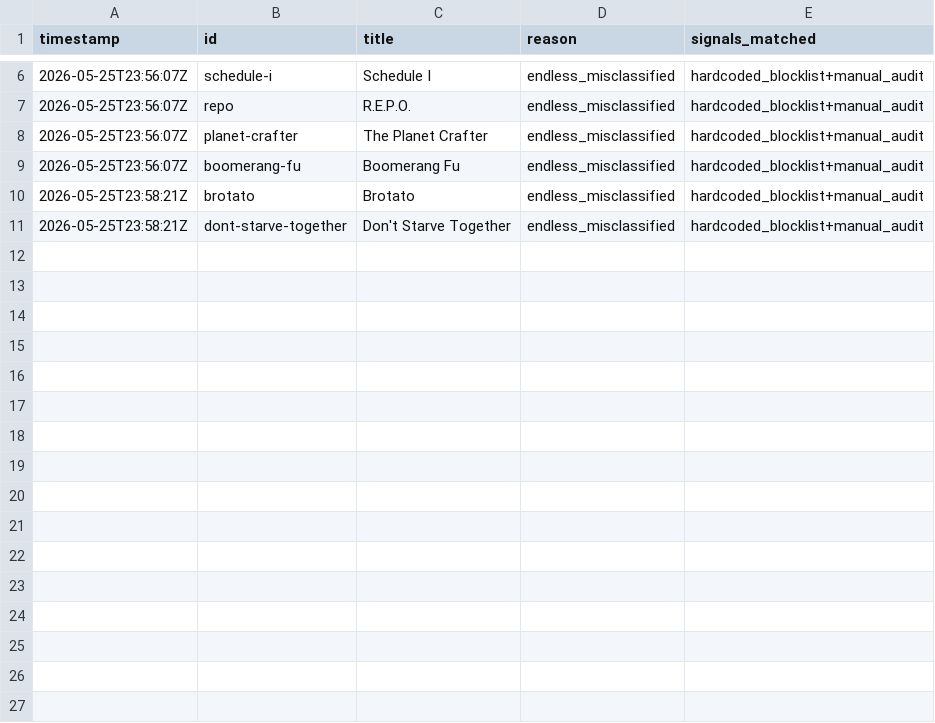
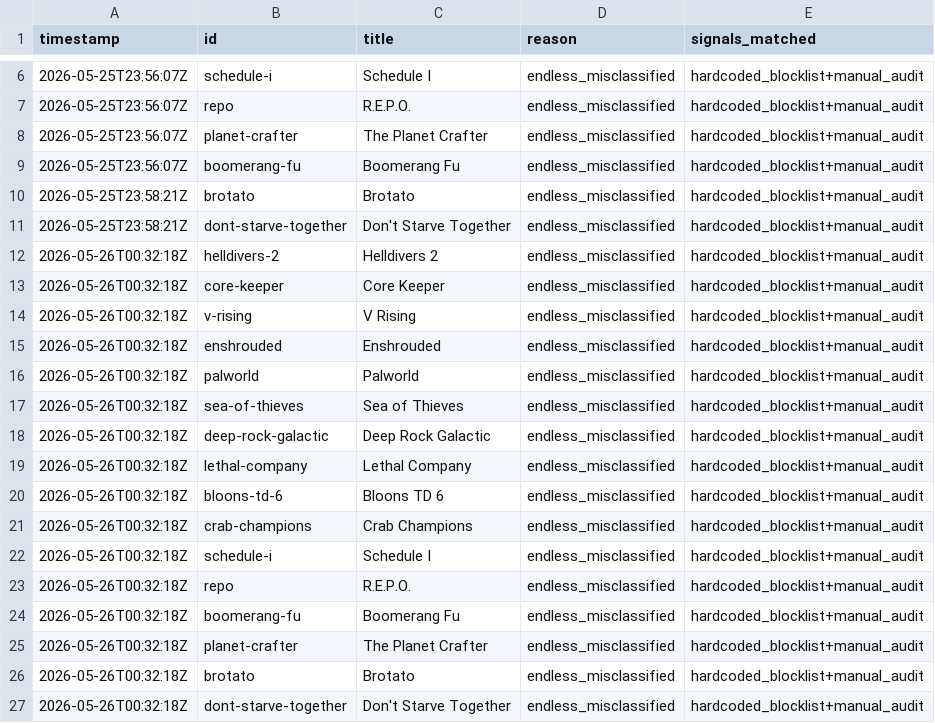
Before and after one commit to LoyEgor/pc-coop-games, a TSV file: .claude/skills/coop-hunter/state/removed-entries.tsv, drawn as a sheet; only a part is shown, gaps mark what is left out; the diff names each change by its address in the sheet, - before the commit and + after, or states it on an @@ line.

Commit message:
UI redesign + data hygiene + skill hardening
UI:
- Atom One Dark / One Light palette; soft blue accent (no more green)
- Drop UPPERCASE, unify font sizes (4-step scale, integers only)
- Remove tbody/tag/badge/panel borders; zebra rows
- Vertical centering + min-widths on th so labels never clip
- YouTube text button -> red icon (B&W default, red on row hover);
  modal player with embedded iframe, close on backdrop/X/Esc
- Image cell larger (100px); preview zoom on image hover only
- Mobile (<720px): card grid replaces table; filter chips strip on top
- Filter chips read as fields (subtle bg + hover); popover input gets
  --input-bg + inset ring + focus ring
- "Показано/Скрыто" caption moved to table footer at 13px (matches subtitle)

Data:
- Remove 16 blocklisted endless games (Helldivers 2, DRG, Lethal Company,
  R.E.P.O., Bloons TD 6, Crab Champions, Schedule I, Sea of Thieves, Palworld,
  Don't Starve Together, V Rising, Enshrouded, Core Keeper, Boomerang Fu,
  Planet Crafter, Brotato)
- Round remaining fractional hours to integers

coop-hunter skill:
- SKILL.md §0 now has two gates: name blocklist + previously-removed.tsv
- append_entry.py: rejects ids in removed-entries.tsv (exit 3); requires
  a real 11-char video_id (no more silent youtubeSearch fallback);
  coerces hours to int
- New scripts/fix_youtube.py and fix_image.py for phase-4 auto-fixes
- classification.md blocklist extended with all 16 newly-removed titles
- progress.json done=false so /goal can resume

```diff
--- a/.claude/skills/coop-hunter/state/removed-entries.tsv
+++ b/.claude/skills/coop-hunter/state/removed-entries.tsv
+row 12: 2026-05-26T00:32:18Z | helldivers-2 | Helldivers 2 | endless_misclassified | hardcoded_blocklist+manual_audit
+row 13: 2026-05-26T00:32:18Z | core-keeper | Core Keeper | endless_misclassified | hardcoded_blocklist+manual_audit
+row 14: 2026-05-26T00:32:18Z | v-rising | V Rising | endless_misclassified | hardcoded_blocklist+manual_audit
+row 15: 2026-05-26T00:32:18Z | enshrouded | Enshrouded | endless_misclassified | hardcoded_blocklist+manual_audit
+row 16: 2026-05-26T00:32:18Z | palworld | Palworld | endless_misclassified | hardcoded_blocklist+manual_audit
+row 17: 2026-05-26T00:32:18Z | sea-of-thieves | Sea of Thieves | endless_misclassified | hardcoded_blocklist+manual_audit
+row 18: 2026-05-26T00:32:18Z | deep-rock-galactic | Deep Rock Galactic | endless_misclassified | hardcoded_blocklist+manual_audit
+row 19: 2026-05-26T00:32:18Z | lethal-company | Lethal Company | endless_misclassified | hardcoded_blocklist+manual_audit
+row 20: 2026-05-26T00:32:18Z | bloons-td-6 | Bloons TD 6 | endless_misclassified | hardcoded_blocklist+manual_audit
+row 21: 2026-05-26T00:32:18Z | crab-champions | Crab Champions | endless_misclassified | hardcoded_blocklist+manual_audit
+row 22: 2026-05-26T00:32:18Z | schedule-i | Schedule I | endless_misclassified | hardcoded_blocklist+manual_audit
+row 23: 2026-05-26T00:32:18Z | repo | R.E.P.O. | endless_misclassified | hardcoded_blocklist+manual_audit
+row 24: 2026-05-26T00:32:18Z | boomerang-fu | Boomerang Fu | endless_misclassified | hardcoded_blocklist+manual_audit
+row 25: 2026-05-26T00:32:18Z | planet-crafter | The Planet Crafter | endless_misclassified | hardcoded_blocklist+manual_audit
+row 26: 2026-05-26T00:32:18Z | brotato | Brotato | endless_misclassified | hardcoded_blocklist+manual_audit
+row 27: 2026-05-26T00:32:18Z | dont-starve-together | Don't Starve Together | endless_misclassified | hardcoded_blocklist+manual_audit
```
Also changed, not shown: 14 other files.
